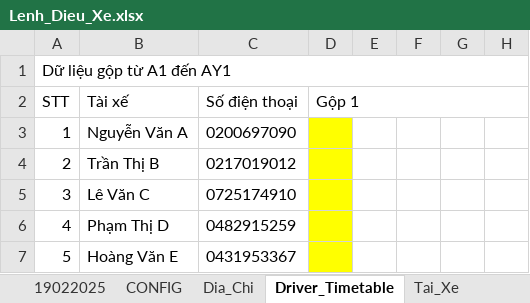
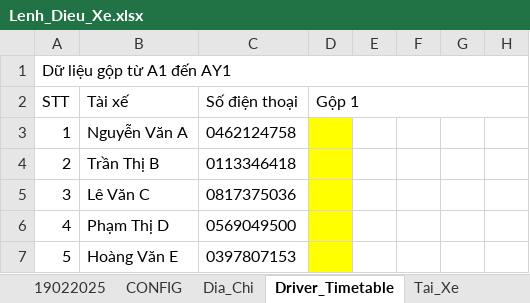
Before and after one commit to sontungkieu/Project-70m, an Excel workbook: Lenh_Dieu_Xe.xlsx, sheet Driver_Timetable, drawn as a sheet; only a part is shown; values as stored, in another font and other column widths than the file's, no borders; the diff names each change by its address in the sheet, - before the commit and + after, or states it on an @@ line.

```diff
--- a/Lenh_Dieu_Xe.xlsx (sheet Driver_Timetable)
+++ b/Lenh_Dieu_Xe.xlsx (sheet Driver_Timetable)
-C3 (Số điện thoại): 0200697090
+C3 (Số điện thoại): 0462124758
-C4 (Số điện thoại): 0217019012
+C4 (Số điện thoại): 0113346418
-C5 (Số điện thoại): 0725174910
+C5 (Số điện thoại): 0817375036
-C6 (Số điện thoại): 0482915259
+C6 (Số điện thoại): 0569049500
-C7 (Số điện thoại): 0431953367
+C7 (Số điện thoại): 0397807153
```
Also changed, not shown: sheet 19022025, sheet Tai_Xe, sheet CONFIG, sheet Dia_Chi, 4 other files.
